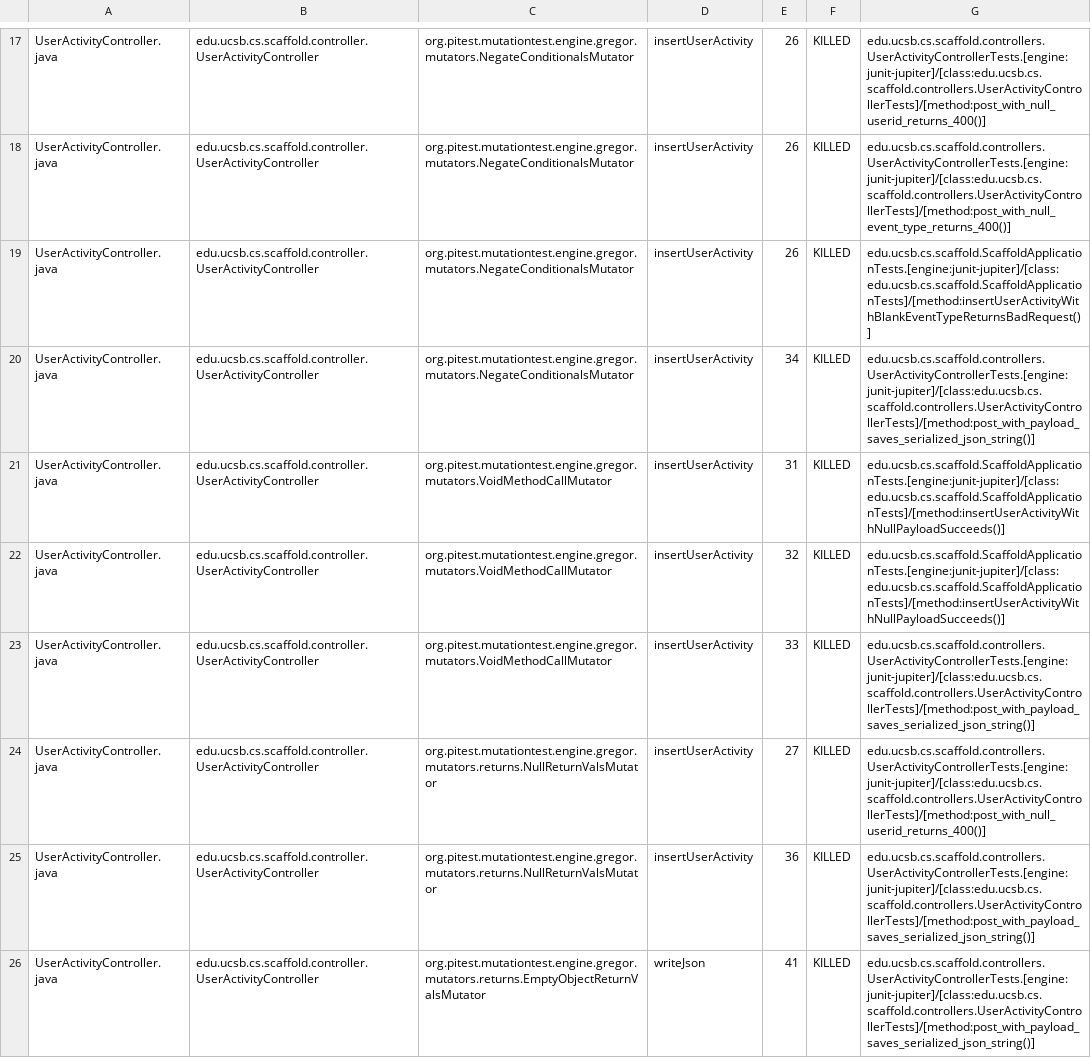
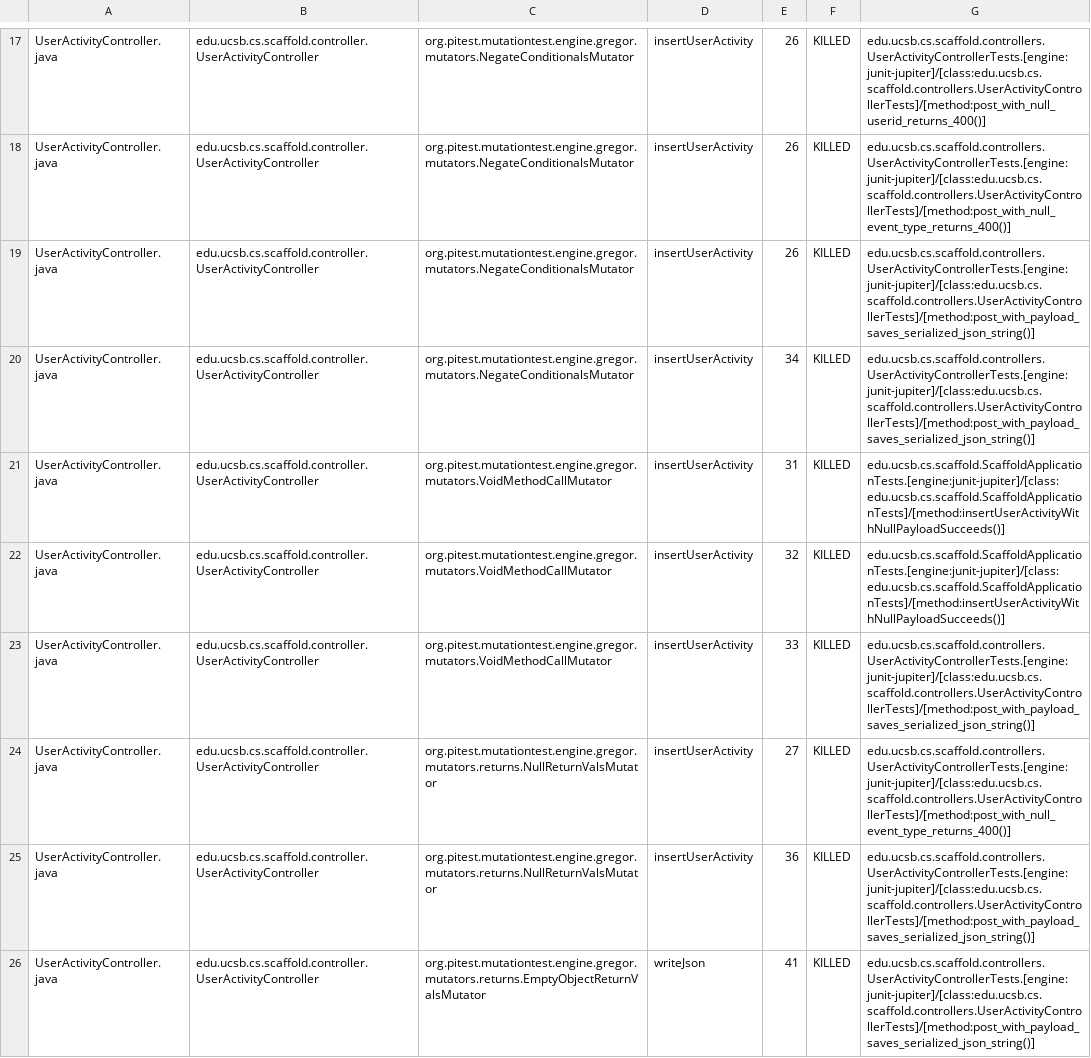
Before and after one commit to ucsb-cs/scaffold, a CSV file: prs/13/pitest/mutations.csv, drawn as a sheet; only a part is shown, gaps mark what is left out; the diff covers the shown part only.

Commit message:
Deploying to gh-pages from @ ucsb-cs/scaffold@a7b159963ce990e9bc115a4da999eb61a043f0b1 🚀

```diff
--- a/prs/13/pitest/mutations.csv
+++ b/prs/13/pitest/mutations.csv
@@ -18,3 +18,3 @@ UserActivityController.java,edu.ucsb.cs.scaffold.controller.UserActivityControll
 UserActivityController.java,edu.ucsb.cs.scaffold.controller.UserActivityController,org.pitest.mutationtest.engine.gregor.mutators.NegateConditionalsMutator,insertUserActivity,26,KILLED,edu.ucsb.cs.scaffold.controllers.UserActivityControllerTests.[engine:junit-jupiter]/[class:edu.ucsb.cs.scaffold.controllers.UserActivityControllerTests]/[method:post_with_null_event_type_returns_400()]
-UserActivityController.java,edu.ucsb.cs.scaffold.controller.UserActivityController,org.pitest.mutationtest.engine.gregor.mutators.NegateConditionalsMutator,insertUserActivity,26,KILLED,edu.ucsb.cs.scaffold.ScaffoldApplicationTests.[engine:junit-jupiter]/[class:edu.ucsb.cs.scaffold.ScaffoldApplicationTests]/[method:insertUserActivityWithBlankEventTypeReturnsBadRequest()]
+UserActivityController.java,edu.ucsb.cs.scaffold.controller.UserActivityController,org.pitest.mutationtest.engine.gregor.mutators.NegateConditionalsMutator,insertUserActivity,26,KILLED,edu.ucsb.cs.scaffold.controllers.UserActivityControllerTests.[engine:junit-jupiter]/[class:edu.ucsb.cs.scaffold.controllers.UserActivityControllerTests]/[method:post_with_payload_saves_serialized_json_string()]
 UserActivityController.java,edu.ucsb.cs.scaffold.controller.UserActivityController,org.pitest.mutationtest.engine.gregor.mutators.NegateConditionalsMutator,insertUserActivity,34,KILLED,edu.ucsb.cs.scaffold.controllers.UserActivityControllerTests.[engine:junit-jupiter]/[class:edu.ucsb.cs.scaffold.controllers.UserActivityControllerTests]/[method:post_with_payload_saves_serialized_json_string()]
@@ -23,3 +23,3 @@ UserActivityController.java,edu.ucsb.cs.scaffold.controller.UserActivityControll
 UserActivityController.java,edu.ucsb.cs.scaffold.controller.UserActivityController,org.pitest.mutationtest.engine.gregor.mutators.VoidMethodCallMutator,insertUserActivity,33,KILLED,edu.ucsb.cs.scaffold.controllers.UserActivityControllerTests.[engine:junit-jupiter]/[class:edu.ucsb.cs.scaffold.controllers.UserActivityControllerTests]/[method:post_with_payload_saves_serialized_json_string()]
-UserActivityController.java,edu.ucsb.cs.scaffold.controller.UserActivityController,org.pitest.mutationtest.engine.gregor.mutators.returns.NullReturnValsMutator,insertUserActivity,27,KILLED,edu.ucsb.cs.scaffold.controllers.UserActivityControllerTests.[engine:junit-jupiter]/[class:edu.ucsb.cs.scaffold.controllers.UserActivityControllerTests]/[method:post_with_null_userid_returns_400()]
+UserActivityController.java,edu.ucsb.cs.scaffold.controller.UserActivityController,org.pitest.mutationtest.engine.gregor.mutators.returns.NullReturnValsMutator,insertUserActivity,27,KILLED,edu.ucsb.cs.scaffold.controllers.UserActivityControllerTests.[engine:junit-jupiter]/[class:edu.ucsb.cs.scaffold.controllers.UserActivityControllerTests]/[method:post_with_null_event_type_returns_400()]
 UserActivityController.java,edu.ucsb.cs.scaffold.controller.UserActivityController,org.pitest.mutationtest.engine.gregor.mutators.returns.NullReturnValsMutator,insertUserActivity,36,KILLED,edu.ucsb.cs.scaffold.controllers.UserActivityControllerTests.[engine:junit-jupiter]/[class:edu.ucsb.cs.scaffold.controllers.UserActivityControllerTests]/[method:post_with_payload_saves_serialized_json_string()]
```
Also changed, not shown: 7 edited cells elsewhere in this file, 19 other files.
